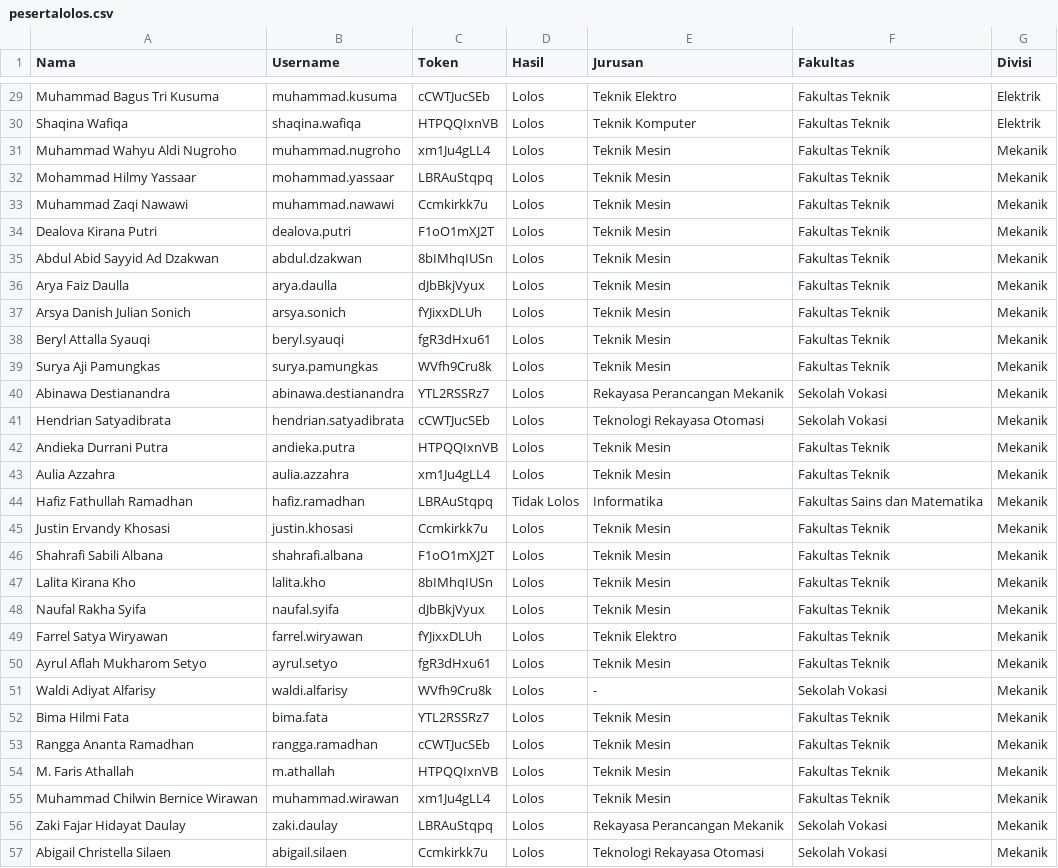
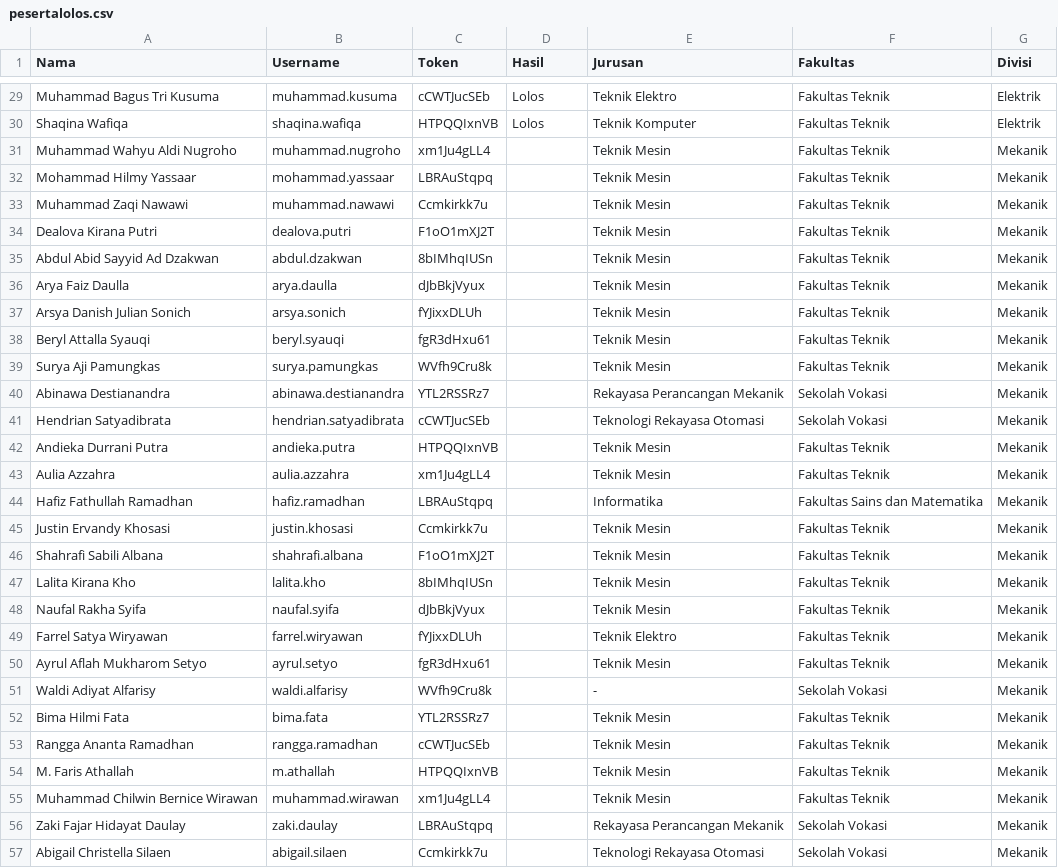
Before and after one commit to Bagaskara365/pengumuman, a CSV file: src/data/pesertalolos.csv, drawn as a sheet; only a part is shown, gaps mark what is left out; the diff covers the shown part only.

Commit message:
data baru

```diff
--- a/src/data/pesertalolos.csv
+++ b/src/data/pesertalolos.csv
@@ -30,28 +30,28 @@ Muhammad Bagus Tri Kusuma,muhammad.kusuma,cCWTJucSEb,Lolos,Teknik Elektro,Fakult
 Shaqina Wafiqa,shaqina.wafiqa,HTPQQIxnVB,Lolos,Teknik Komputer,Fakultas Teknik,Elektrik
-Muhammad Wahyu Aldi Nugroho,muhammad.nugroho,xm1Ju4gLL4,Lolos,Teknik Mesin,Fakultas Teknik,Mekanik
-Mohammad Hilmy Yassaar,mohammad.yassaar,LBRAuStqpq,Lolos,Teknik Mesin,Fakultas Teknik,Mekanik
-Muhammad Zaqi Nawawi,muhammad.nawawi,Ccmkirkk7u,Lolos,Teknik Mesin,Fakultas Teknik,Mekanik
-Dealova Kirana Putri,dealova.putri,F1oO1mXJ2T,Lolos,Teknik Mesin,Fakultas Teknik,Mekanik
-Abdul Abid Sayyid Ad Dzakwan,abdul.dzakwan,8bIMhqIUSn,Lolos,Teknik Mesin,Fakultas Teknik,Mekanik
-Arya Faiz Daulla,arya.daulla,dJbBkjVyux,Lolos,Teknik Mesin,Fakultas Teknik,Mekanik
-Arsya Danish Julian Sonich,arsya.sonich,fYJixxDLUh,Lolos,Teknik Mesin,Fakultas Teknik,Mekanik
-Beryl Attalla Syauqi,beryl.syauqi,fgR3dHxu61,Lolos,Teknik Mesin,Fakultas Teknik,Mekanik
-Surya Aji Pamungkas,surya.pamungkas,WVfh9Cru8k,Lolos,Teknik Mesin,Fakultas Teknik,Mekanik
-Abinawa Destianandra,abinawa.destianandra,YTL2RSSRz7,Lolos,Rekayasa Perancangan Mekanik,Sekolah Vokasi,Mekanik
-Hendrian Satyadibrata,hendrian.satyadibrata,cCWTJucSEb,Lolos,Teknologi Rekayasa Otomasi,Sekolah Vokasi,Mekanik
-Andieka Durrani Putra,andieka.putra,HTPQQIxnVB,Lolos,Teknik Mesin,Fakultas Teknik,Mekanik
-Aulia Azzahra,aulia.azzahra,xm1Ju4gLL4,Lolos,Teknik Mesin,Fakultas Teknik,Mekanik
-Hafiz Fathullah Ramadhan,hafiz.ramadhan,LBRAuStqpq,Tidak Lolos,Informatika,Fakultas Sains dan Matematika,Mekanik
-Justin Ervandy Khosasi,justin.khosasi,Ccmkirkk7u,Lolos,Teknik Mesin,Fakultas Teknik,Mekanik
-Shahrafi Sabili Albana,shahrafi.albana,F1oO1mXJ2T,Lolos,Teknik Mesin,Fakultas Teknik,Mekanik
-Lalita Kirana Kho,lalita.kho,8bIMhqIUSn,Lolos,Teknik Mesin,Fakultas Teknik,Mekanik
-Naufal Rakha Syifa,naufal.syifa,dJbBkjVyux,Lolos,Teknik Mesin,Fakultas Teknik,Mekanik
-Farrel Satya Wiryawan,farrel.wiryawan,fYJixxDLUh,Lolos,Teknik Elektro,Fakultas Teknik,Mekanik
-Ayrul Aflah Mukharom Setyo,ayrul.setyo,fgR3dHxu61,Lolos,Teknik Mesin,Fakultas Teknik,Mekanik
-Waldi Adiyat Alfarisy,waldi.alfarisy,WVfh9Cru8k,Lolos,-,Sekolah Vokasi,Mekanik
-Bima Hilmi Fata,bima.fata,YTL2RSSRz7,Lolos,Teknik Mesin,Fakultas Teknik,Mekanik
-Rangga Ananta Ramadhan,rangga.ramadhan,cCWTJucSEb,Lolos,Teknik Mesin,Fakultas Teknik,Mekanik
-M. Faris Athallah,m.athallah,HTPQQIxnVB,Lolos,Teknik Mesin,Fakultas Teknik,Mekanik
-Muhammad Chilwin Bernice Wirawan,muhammad.wirawan,xm1Ju4gLL4,Lolos,Teknik Mesin,Fakultas Teknik,Mekanik
-Zaki Fajar Hidayat Daulay,zaki.daulay,LBRAuStqpq,Lolos,Rekayasa Perancangan Mekanik,Sekolah Vokasi,Mekanik
-Abigail Christella Silaen,abigail.silaen,Ccmkirkk7u,Lolos,Teknologi Rekayasa Otomasi,Sekolah Vokasi,Mekanik
+Muhammad Wahyu Aldi Nugroho,muhammad.nugroho,xm1Ju4gLL4,,Teknik Mesin,Fakultas Teknik,Mekanik
+Mohammad Hilmy Yassaar,mohammad.yassaar,LBRAuStqpq,,Teknik Mesin,Fakultas Teknik,Mekanik
+Muhammad Zaqi Nawawi,muhammad.nawawi,Ccmkirkk7u,,Teknik Mesin,Fakultas Teknik,Mekanik
+Dealova Kirana Putri,dealova.putri,F1oO1mXJ2T,,Teknik Mesin,Fakultas Teknik,Mekanik
+Abdul Abid Sayyid Ad Dzakwan,abdul.dzakwan,8bIMhqIUSn,,Teknik Mesin,Fakultas Teknik,Mekanik
+Arya Faiz Daulla,arya.daulla,dJbBkjVyux,,Teknik Mesin,Fakultas Teknik,Mekanik
+Arsya Danish Julian Sonich,arsya.sonich,fYJixxDLUh,,Teknik Mesin,Fakultas Teknik,Mekanik
+Beryl Attalla Syauqi,beryl.syauqi,fgR3dHxu61,,Teknik Mesin,Fakultas Teknik,Mekanik
+Surya Aji Pamungkas,surya.pamungkas,WVfh9Cru8k,,Teknik Mesin,Fakultas Teknik,Mekanik
+Abinawa Destianandra,abinawa.destianandra,YTL2RSSRz7,,Rekayasa Perancangan Mekanik,Sekolah Vokasi,Mekanik
+Hendrian Satyadibrata,hendrian.satyadibrata,cCWTJucSEb,,Teknologi Rekayasa Otomasi,Sekolah Vokasi,Mekanik
+Andieka Durrani Putra,andieka.putra,HTPQQIxnVB,,Teknik Mesin,Fakultas Teknik,Mekanik
+Aulia Azzahra,aulia.azzahra,xm1Ju4gLL4,,Teknik Mesin,Fakultas Teknik,Mekanik
+Hafiz Fathullah Ramadhan,hafiz.ramadhan,LBRAuStqpq,,Informatika,Fakultas Sains dan Matematika,Mekanik
+Justin Ervandy Khosasi,justin.khosasi,Ccmkirkk7u,,Teknik Mesin,Fakultas Teknik,Mekanik
+Shahrafi Sabili Albana,shahrafi.albana,F1oO1mXJ2T,,Teknik Mesin,Fakultas Teknik,Mekanik
+Lalita Kirana Kho,lalita.kho,8bIMhqIUSn,,Teknik Mesin,Fakultas Teknik,Mekanik
+Naufal Rakha Syifa,naufal.syifa,dJbBkjVyux,,Teknik Mesin,Fakultas Teknik,Mekanik
+Farrel Satya Wiryawan,farrel.wiryawan,fYJixxDLUh,,Teknik Elektro,Fakultas Teknik,Mekanik
+Ayrul Aflah Mukharom Setyo,ayrul.setyo,fgR3dHxu61,,Teknik Mesin,Fakultas Teknik,Mekanik
+Waldi Adiyat Alfarisy,waldi.alfarisy,WVfh9Cru8k,,-,Sekolah Vokasi,Mekanik
+Bima Hilmi Fata,bima.fata,YTL2RSSRz7,,Teknik Mesin,Fakultas Teknik,Mekanik
+Rangga Ananta Ramadhan,rangga.ramadhan,cCWTJucSEb,,Teknik Mesin,Fakultas Teknik,Mekanik
+M. Faris Athallah,m.athallah,HTPQQIxnVB,,Teknik Mesin,Fakultas Teknik,Mekanik
+Muhammad Chilwin Bernice Wirawan,muhammad.wirawan,xm1Ju4gLL4,,Teknik Mesin,Fakultas Teknik,Mekanik
+Zaki Fajar Hidayat Daulay,zaki.daulay,LBRAuStqpq,,Rekayasa Perancangan Mekanik,Sekolah Vokasi,Mekanik
+Abigail Christella Silaen,abigail.silaen,Ccmkirkk7u,,Teknologi Rekayasa Otomasi,Sekolah Vokasi,Mekanik
```
Also changed, not shown: 4 edited cells elsewhere in this file.
